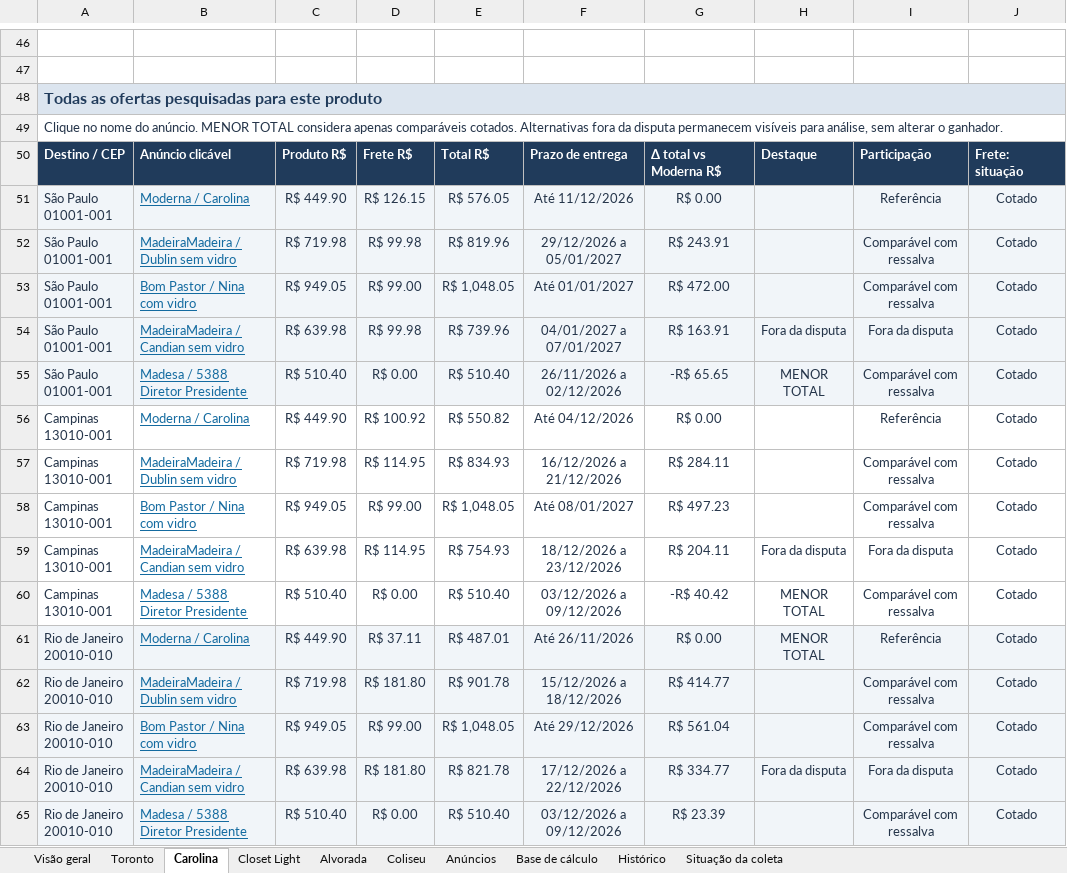
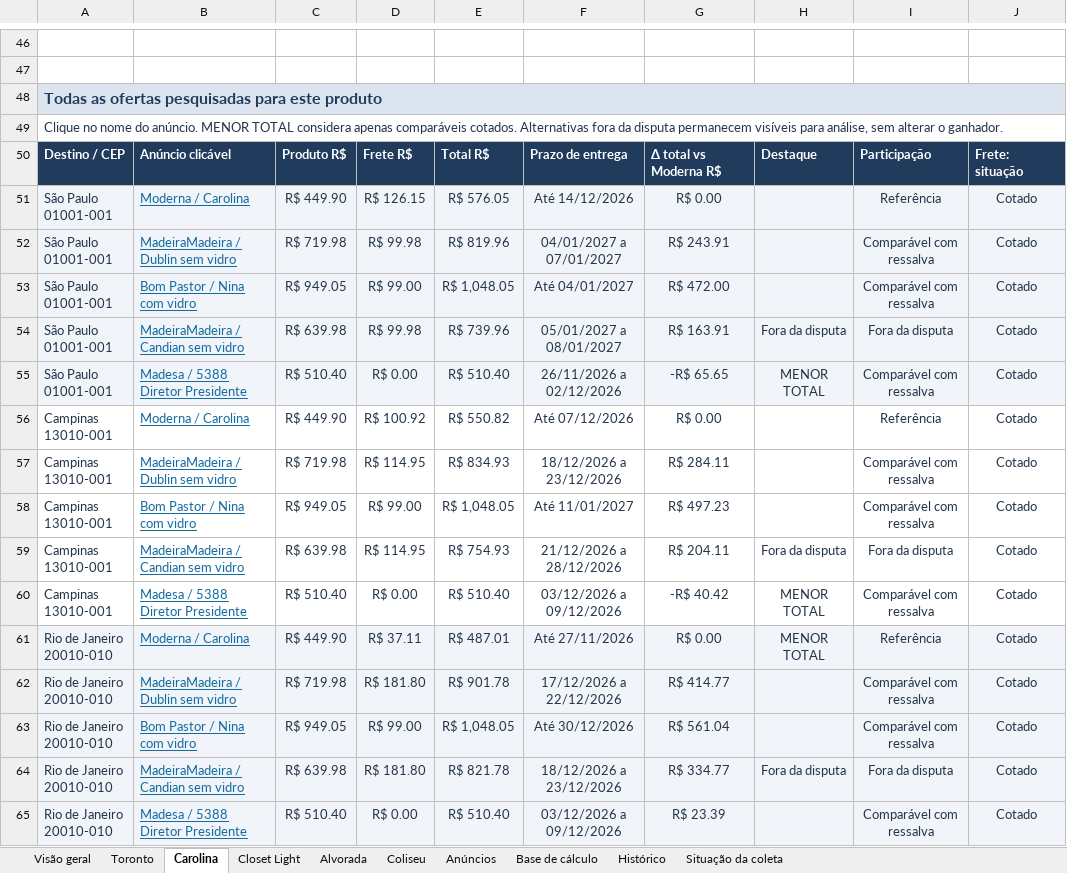
Before and after one commit to modernaamobilia/monitoramento-concorrencia-moderna, an Excel workbook: Comparativo_por_Concorrente_09-11-2026.xlsx, sheet Carolina, drawn as a sheet; only a part is shown, gaps mark what is left out; values as stored, in another font and other column widths than the file's, no borders; conditional formats and table styles not drawn; the diff covers the shown part only; the diff names each change by its address in the sheet, - before the commit and + after, or states it on an @@ line.

```diff
--- a/Comparativo_por_Concorrente_09-11-2026.xlsx (sheet Carolina)
+++ b/Comparativo_por_Concorrente_09-11-2026.xlsx (sheet Carolina)
-F51: Até 11/12/2026
+F51: Até 14/12/2026
-F52: 29/12/2026 a 05/01/2027
+F52: 04/01/2027 a 07/01/2027
-F53: Até 01/01/2027
+F53: Até 04/01/2027
-F54: 04/01/2027 a 07/01/2027
+F54: 05/01/2027 a 08/01/2027
-F56: Até 04/12/2026
+F56: Até 07/12/2026
-F57: 16/12/2026 a 21/12/2026
+F57: 18/12/2026 a 23/12/2026
-F58: Até 08/01/2027
+F58: Até 11/01/2027
-F59: 18/12/2026 a 23/12/2026
+F59: 21/12/2026 a 28/12/2026
-F61: Até 26/11/2026
+F61: Até 27/11/2026
-F62: 15/12/2026 a 18/12/2026
+F62: 17/12/2026 a 22/12/2026
-F63: Até 29/12/2026
+F63: Até 30/12/2026
-F64: 17/12/2026 a 22/12/2026
+F64: 18/12/2026 a 23/12/2026
```
Also changed, not shown: 45 edited cells elsewhere in this sheet, sheet Histórico, sheet Base de cálculo, sheet Situação da coleta, sheet Alvorada, sheet Toronto, sheet Coliseu, 3 more sheets, 6 other files.
